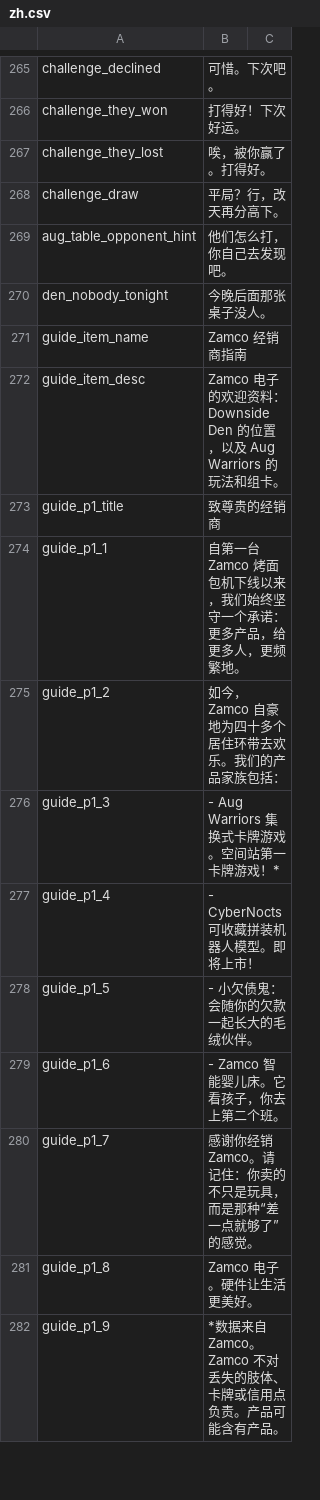
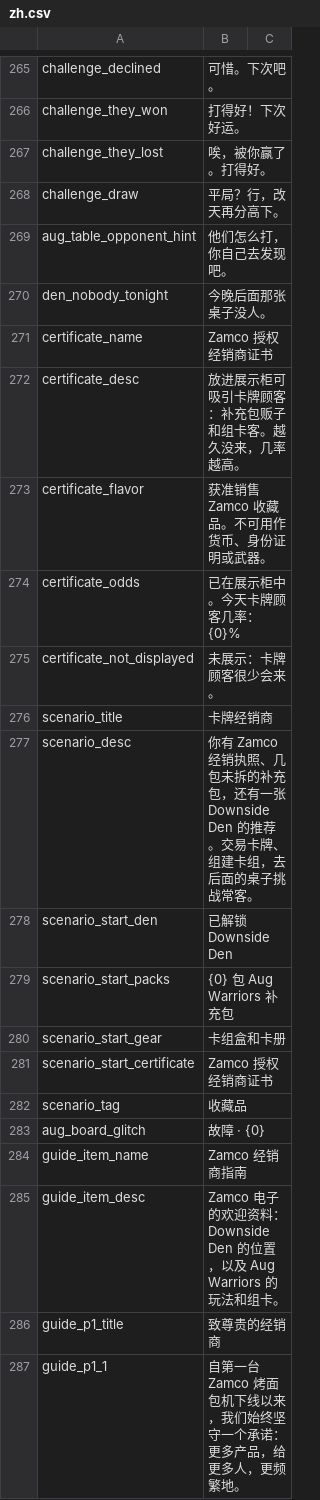
Before and after one commit to dysonzed/Zams-Collectibles, a CSV file: Localization/zh.csv, drawn as a sheet; only a part is shown, gaps mark what is left out; the shorter side is filled out with more unchanged rows; the diff covers the shown part only; the diff names each change by its address in the sheet, - before the commit and + after, or states it on an @@ line.

```diff
--- a/Localization/zh.csv
+++ b/Localization/zh.csv
+row 271: certificate_name | Zamco 授权经销商证书
+row 272: certificate_desc | 放进展示柜可吸引卡牌顾客：补充包贩子和组卡客。越久没来，几率越高。
+row 273: certificate_flavor | 获准销售 Zamco 收藏品。不可用作货币、身份证明或武器。
+row 274: certificate_odds | 已在展示柜中。今天卡牌顾客几率：{0}%
+row 275: certificate_not_displayed | 未展示：卡牌顾客很少会来。
+row 276: scenario_title | 卡牌经销商
+row 277: scenario_desc | 你有 Zamco 经销执照、几包未拆的补充包，还有一张 Downside Den 的推荐。交易卡牌、组建卡组，去后面的桌子挑战常客。
+row 278: scenario_start_den | 已解锁 Downside Den
+row 279: scenario_start_packs | {0} 包 Aug Warriors 补充包
+row 280: scenario_start_gear | 卡组盒和卡册
+row 281: scenario_start_certificate | Zamco 授权经销商证书
+row 282: scenario_tag | 收藏品
+row 283: aug_board_glitch | 故障 · {0}
```
Also changed, not shown: 15 added rows elsewhere in this file, Localization/en.csv, 28 other files.
